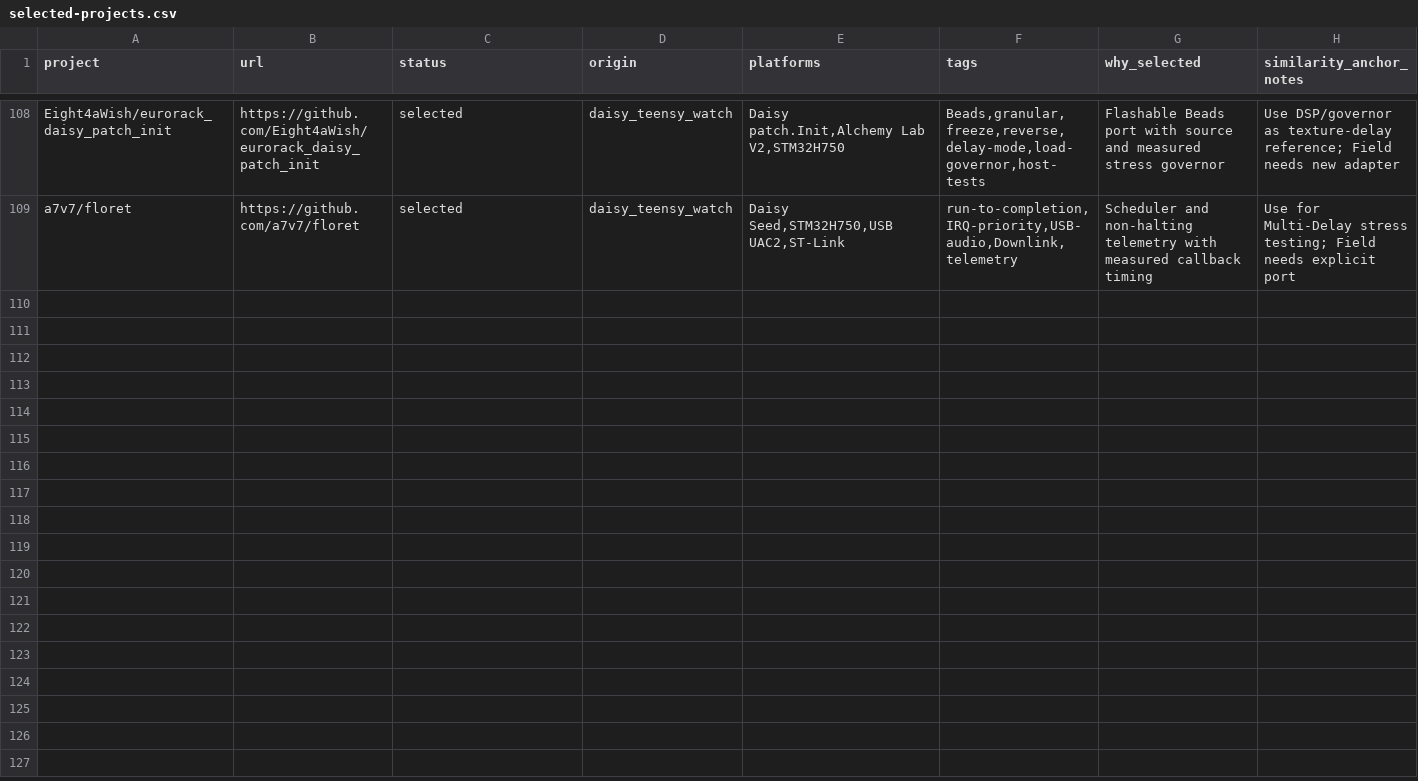
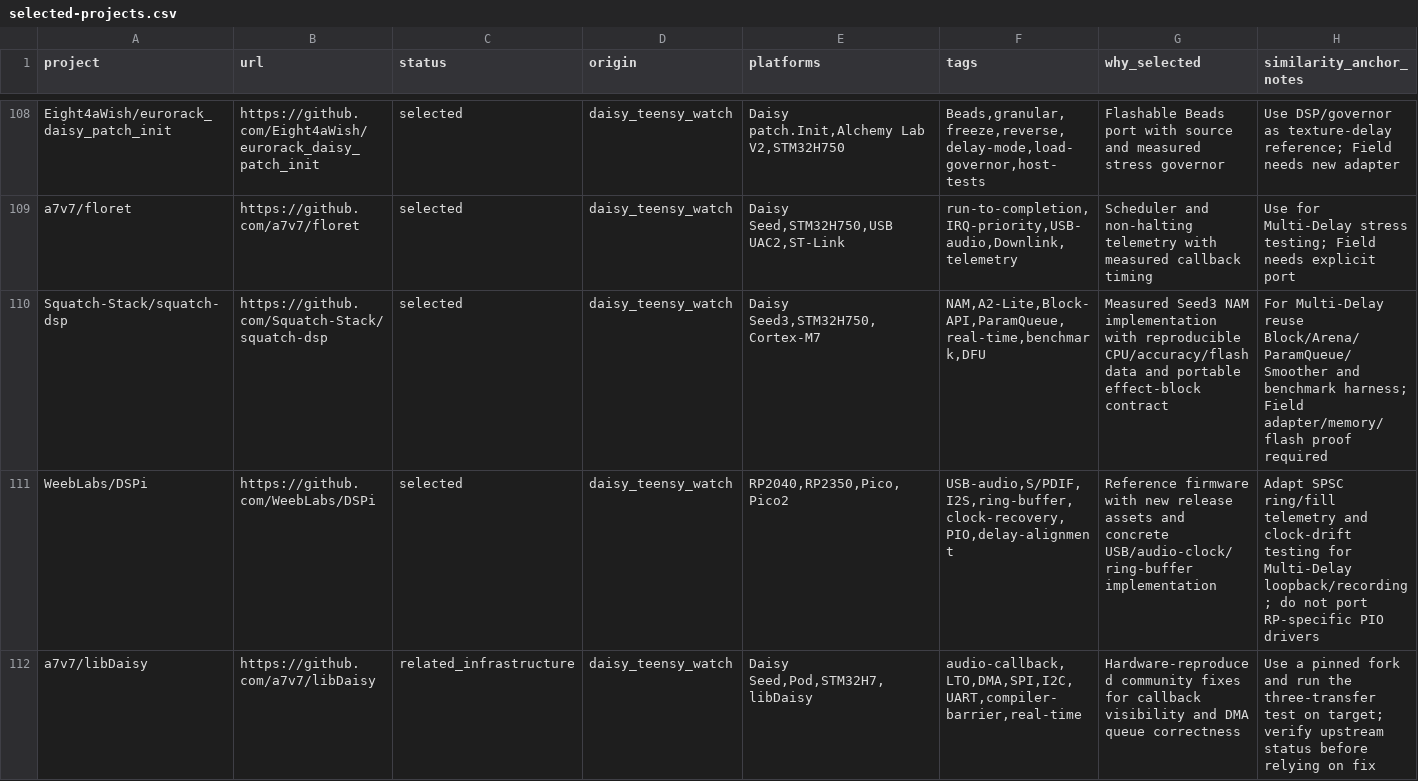
Before and after one commit to Denys/embedded-audio-mine, a CSV file: data/selected-projects.csv, drawn as a sheet; only a part is shown, gaps mark what is left out; rows hold the shown columns only; the diff names each change by its address in the sheet, - before the commit and + after, or states it on an @@ line.

```diff
--- a/data/selected-projects.csv
+++ b/data/selected-projects.csv
+row 110: Squatch-Stack/squatch-dsp | https://github.com/Squatch-Stack/squatch-dsp | selected | daisy_teensy_watch | Daisy Seed3,STM32H750,Cortex-M7 | NAM,A2-Lite,Block-API,ParamQueue,real-time,benchmark,DFU | Measured Seed3 NAM implementation with reproducible CPU/accuracy/flash data and portable effect-block contract | For Multi-Delay reuse Block/Arena/ParamQueue/Smoother and benchmark harness; Field adapter/memory/flash proof required
+row 111: WeebLabs/DSPi | https://github.com/WeebLabs/DSPi | selected | daisy_teensy_watch | RP2040,RP2350,Pico,Pico2 | USB-audio,S/PDIF,I2S,ring-buffer,clock-recovery,PIO,delay-alignment | Reference firmware with new release assets and concrete USB/audio-clock/ring-buffer implementation | Adapt SPSC ring/fill telemetry and clock-drift testing for Multi-Delay loopback/recording; do not port RP-specific PIO drivers
+row 112: a7v7/libDaisy | https://github.com/a7v7/libDaisy | related_infrastructure | daisy_teensy_watch | Daisy Seed,Pod,STM32H7,libDaisy | audio-callback,LTO,DMA,SPI,I2C,UART,compiler-barrier,real-time | Hardware-reproduced community fixes for callback visibility and DMA queue correctness | Use a pinned fork and run the three-transfer test on target; verify upstream status before relying on fix
```
Also changed, not shown: data/hidden-gems-source-registry.csv, data/published-repo-log.csv, 2 other files.
